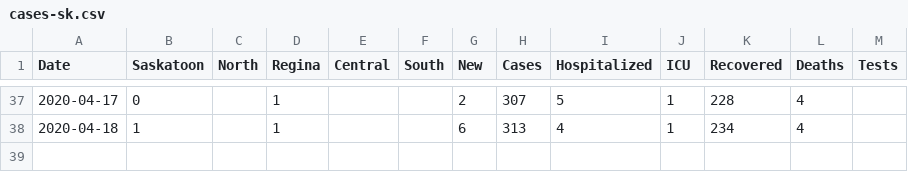
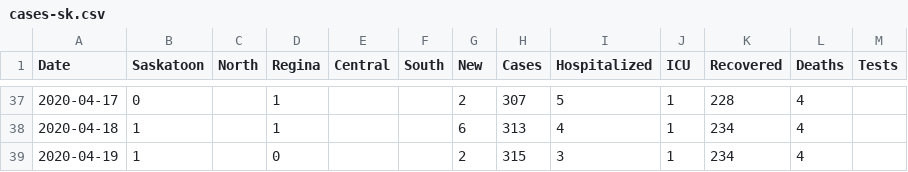
Before and after one commit to andrewjdyck/covid19-sask, a CSV file: data/cases-sk.csv, drawn as a sheet; only a part is shown, gaps mark what is left out; the diff names each change by its address in the sheet, - before the commit and + after, or states it on an @@ line.

Commit message:
data for april 19, 2020

```diff
--- a/data/cases-sk.csv
+++ b/data/cases-sk.csv
+row 39: 2020-04-19 | 1 |  | 0 |  |  | 2 | 315 | 3 | 1 | 234 | 4
```
Also changed, not shown: 4 other files.
